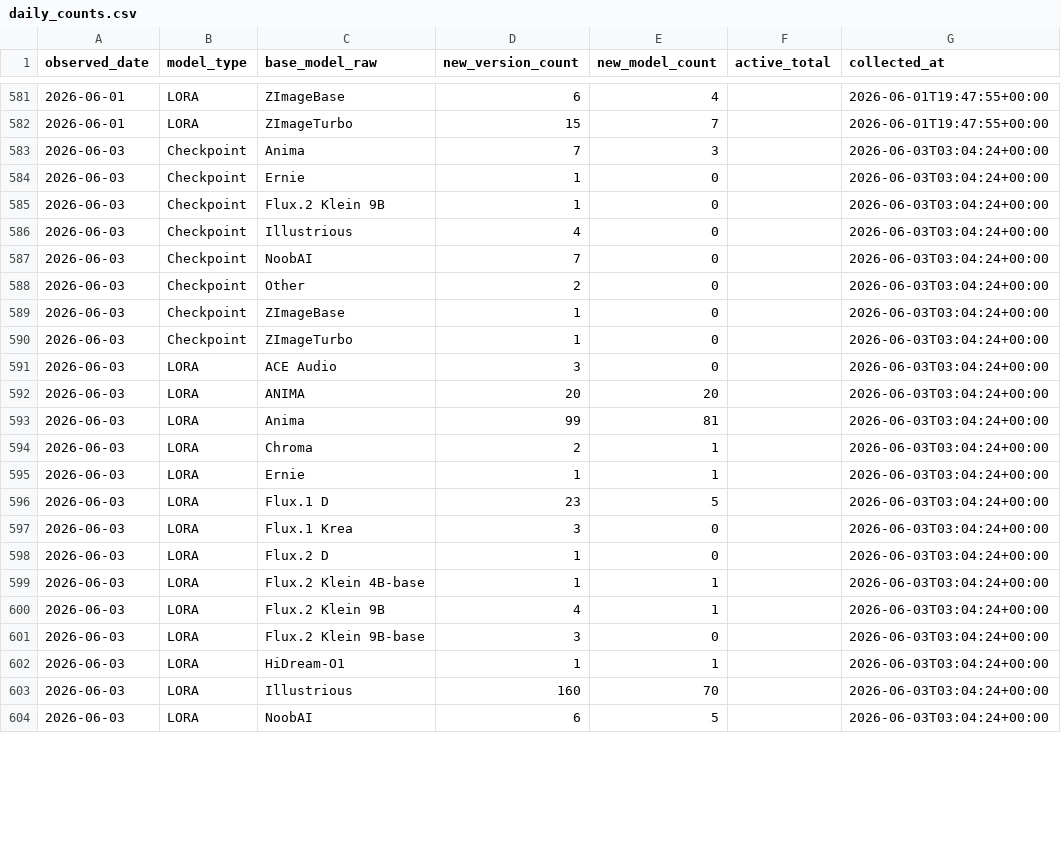
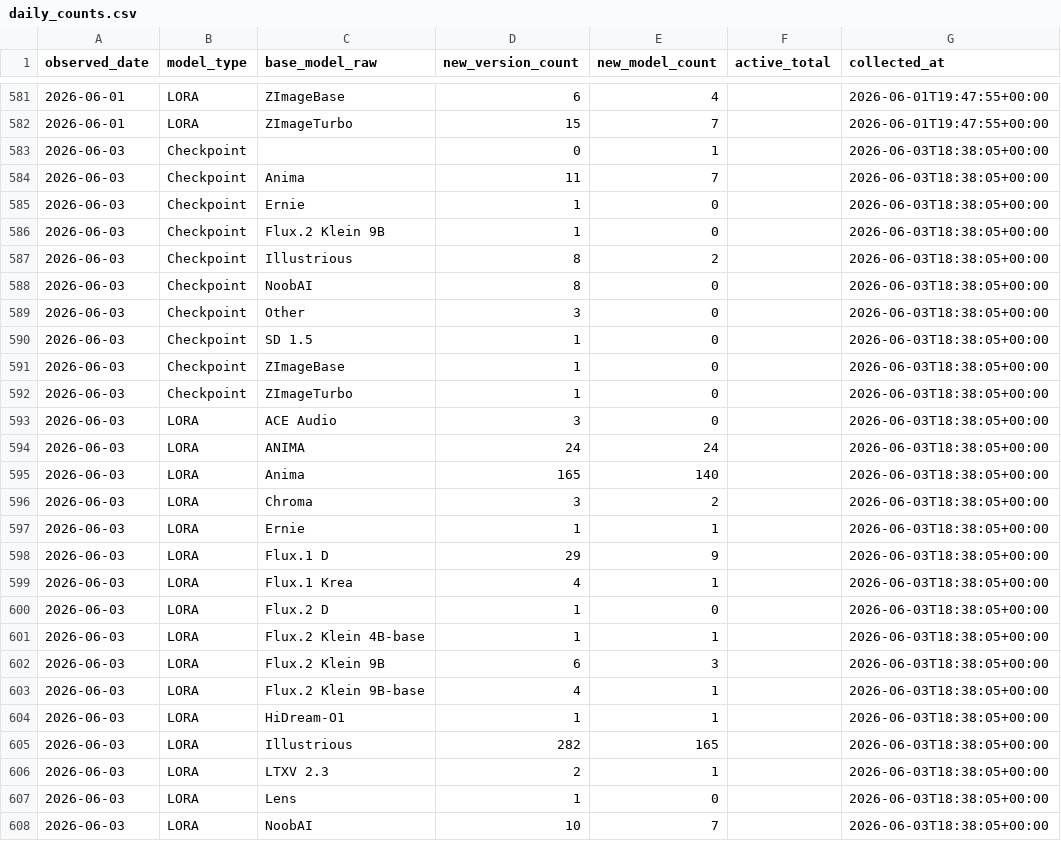
Before and after one commit to Shiba-2-shiba/civiresearch-experimental, a CSV file: data/daily_counts.csv, drawn as a sheet; only a part is shown, gaps mark what is left out; the diff covers the shown part only.

```diff
--- a/data/daily_counts.csv
+++ b/data/daily_counts.csv
@@ -582,23 +582,27 @@ observed_date,model_type,base_model_raw,new_version_count,new_model_count,active
 2026-06-01,LORA,ZImageTurbo,15,7,,2026-06-01T19:47:55+00:00
-2026-06-03,Checkpoint,Anima,7,3,,2026-06-03T03:04:24+00:00
-2026-06-03,Checkpoint,Ernie,1,0,,2026-06-03T03:04:24+00:00
-2026-06-03,Checkpoint,Flux.2 Klein 9B,1,0,,2026-06-03T03:04:24+00:00
-2026-06-03,Checkpoint,Illustrious,4,0,,2026-06-03T03:04:24+00:00
-2026-06-03,Checkpoint,NoobAI,7,0,,2026-06-03T03:04:24+00:00
-2026-06-03,Checkpoint,Other,2,0,,2026-06-03T03:04:24+00:00
-2026-06-03,Checkpoint,ZImageBase,1,0,,2026-06-03T03:04:24+00:00
-2026-06-03,Checkpoint,ZImageTurbo,1,0,,2026-06-03T03:04:24+00:00
-2026-06-03,LORA,ACE Audio,3,0,,2026-06-03T03:04:24+00:00
-2026-06-03,LORA,ANIMA,20,20,,2026-06-03T03:04:24+00:00
-2026-06-03,LORA,Anima,99,81,,2026-06-03T03:04:24+00:00
-2026-06-03,LORA,Chroma,2,1,,2026-06-03T03:04:24+00:00
-2026-06-03,LORA,Ernie,1,1,,2026-06-03T03:04:24+00:00
-2026-06-03,LORA,Flux.1 D,23,5,,2026-06-03T03:04:24+00:00
-2026-06-03,LORA,Flux.1 Krea,3,0,,2026-06-03T03:04:24+00:00
-2026-06-03,LORA,Flux.2 D,1,0,,2026-06-03T03:04:24+00:00
-2026-06-03,LORA,Flux.2 Klein 4B-base,1,1,,2026-06-03T03:04:24+00:00
-2026-06-03,LORA,Flux.2 Klein 9B,4,1,,2026-06-03T03:04:24+00:00
-2026-06-03,LORA,Flux.2 Klein 9B-base,3,0,,2026-06-03T03:04:24+00:00
-2026-06-03,LORA,HiDream-O1,1,1,,2026-06-03T03:04:24+00:00
-2026-06-03,LORA,Illustrious,160,70,,2026-06-03T03:04:24+00:00
-2026-06-03,LORA,NoobAI,6,5,,2026-06-03T03:04:24+00:00
+2026-06-03,Checkpoint,,0,1,,2026-06-03T18:38:05+00:00
+2026-06-03,Checkpoint,Anima,11,7,,2026-06-03T18:38:05+00:00
+2026-06-03,Checkpoint,Ernie,1,0,,2026-06-03T18:38:05+00:00
+2026-06-03,Checkpoint,Flux.2 Klein 9B,1,0,,2026-06-03T18:38:05+00:00
+2026-06-03,Checkpoint,Illustrious,8,2,,2026-06-03T18:38:05+00:00
+2026-06-03,Checkpoint,NoobAI,8,0,,2026-06-03T18:38:05+00:00
+2026-06-03,Checkpoint,Other,3,0,,2026-06-03T18:38:05+00:00
+2026-06-03,Checkpoint,SD 1.5,1,0,,2026-06-03T18:38:05+00:00
+2026-06-03,Checkpoint,ZImageBase,1,0,,2026-06-03T18:38:05+00:00
+2026-06-03,Checkpoint,ZImageTurbo,1,0,,2026-06-03T18:38:05+00:00
+2026-06-03,LORA,ACE Audio,3,0,,2026-06-03T18:38:05+00:00
+2026-06-03,LORA,ANIMA,24,24,,2026-06-03T18:38:05+00:00
+2026-06-03,LORA,Anima,165,140,,2026-06-03T18:38:05+00:00
+2026-06-03,LORA,Chroma,3,2,,2026-06-03T18:38:05+00:00
+2026-06-03,LORA,Ernie,1,1,,2026-06-03T18:38:05+00:00
+2026-06-03,LORA,Flux.1 D,29,9,,2026-06-03T18:38:05+00:00
+2026-06-03,LORA,Flux.1 Krea,4,1,,2026-06-03T18:38:05+00:00
+2026-06-03,LORA,Flux.2 D,1,0,,2026-06-03T18:38:05+00:00
+2026-06-03,LORA,Flux.2 Klein 4B-base,1,1,,2026-06-03T18:38:05+00:00
+2026-06-03,LORA,Flux.2 Klein 9B,6,3,,2026-06-03T18:38:05+00:00
+2026-06-03,LORA,Flux.2 Klein 9B-base,4,1,,2026-06-03T18:38:05+00:00
+2026-06-03,LORA,HiDream-O1,1,1,,2026-06-03T18:38:05+00:00
+2026-06-03,LORA,Illustrious,282,165,,2026-06-03T18:38:05+00:00
+2026-06-03,LORA,LTXV 2.3,2,1,,2026-06-03T18:38:05+00:00
+2026-06-03,LORA,Lens,1,0,,2026-06-03T18:38:05+00:00
+2026-06-03,LORA,NoobAI,10,7,,2026-06-03T18:38:05+00:00
```
Also changed, not shown: 2 added rows and 13 edited cells elsewhere in this file, data/exports/base_model_audit.csv, data/exports/monthly_counts.csv, 2 other files.
